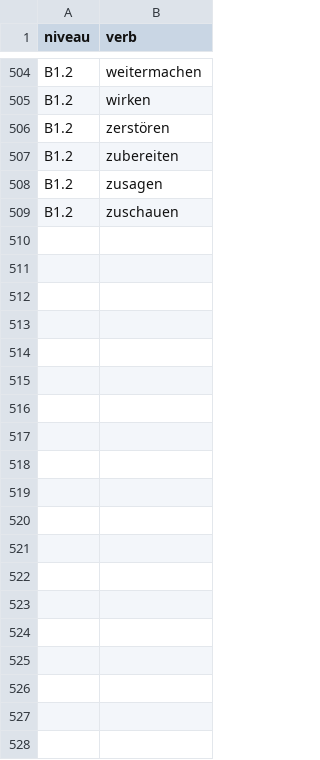
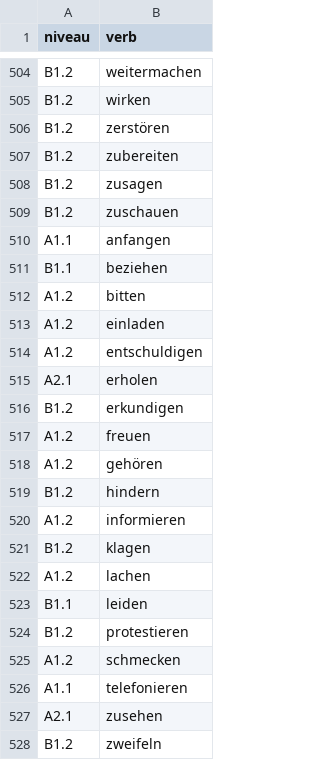
Before and after one commit to zweitsprache/eduit, a CSV file: apps/dazit/public/ws_level_verben.csv, drawn as a sheet; only a part is shown, gaps mark what is left out; the diff names each change by its address in the sheet, - before the commit and + after, or states it on an @@ line.

```diff
--- a/apps/dazit/public/ws_level_verben.csv
+++ b/apps/dazit/public/ws_level_verben.csv
+row 510: A1.1 | anfangen
+row 511: B1.1 | beziehen
+row 512: A1.2 | bitten
+row 513: A1.2 | einladen
+row 514: A1.2 | entschuldigen
+row 515: A2.1 | erholen
+row 516: B1.2 | erkundigen
+row 517: A1.2 | freuen
+row 518: A1.2 | gehören
+row 519: B1.2 | hindern
+row 520: A1.2 | informieren
+row 521: B1.2 | klagen
+row 522: A1.2 | lachen
+row 523: B1.1 | leiden
+row 524: B1.2 | protestieren
+row 525: A1.2 | schmecken
+row 526: A1.1 | telefonieren
+row 527: A2.1 | zusehen
+row 528: B1.2 | zweifeln
```
Also changed, not shown: 23 other files.
